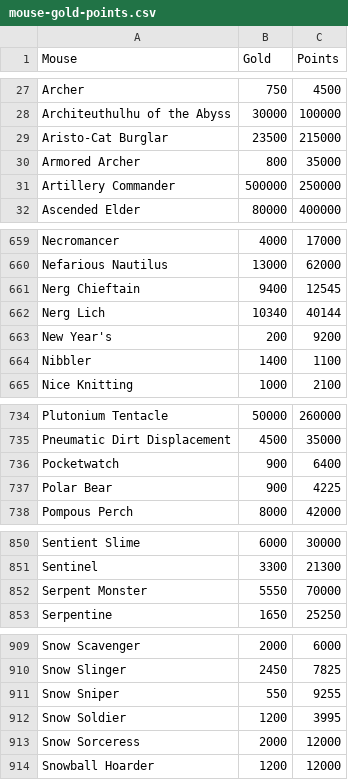
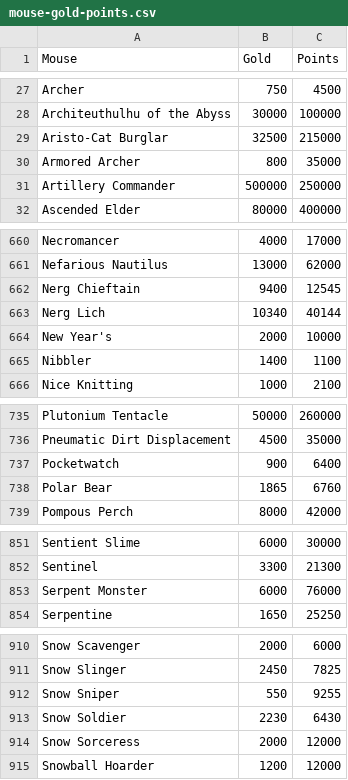
Before and after one commit to tsitu/MH-Tools, a CSV file: data/mouse-gold-points.csv, drawn as a sheet; only a part is shown, gaps mark what is left out; the diff covers the shown part only.

```diff
--- a/data/mouse-gold-points.csv
+++ b/data/mouse-gold-points.csv
@@ -28,3 +28,3 @@ Archer,750,4500
 Architeuthulhu of the Abyss,30000,100000
-Aristo-Cat Burglar,23500,215000
+Aristo-Cat Burglar,32500,215000
 Armored Archer,800,35000
@@ -662,3 +663,3 @@ Nerg Chieftain,9400,12545
 Nerg Lich,10340,40144
-New Year's,200,9200
+New Year's,2000,10000
 Nibbler,1400,1100
@@ -736,3 +737,3 @@ Pneumatic Dirt Displacement,4500,35000
 Pocketwatch,900,6400
-Polar Bear,900,4225
+Polar Bear,1865,6760
 Pompous Perch,8000,42000
@@ -851,3 +852,3 @@ Sentient Slime,6000,30000
 Sentinel,3300,21300
-Serpent Monster,5550,70000
+Serpent Monster,6000,76000
 Serpentine,1650,25250
@@ -911,3 +912,3 @@ Snow Slinger,2450,7825
 Snow Sniper,550,9255
-Snow Soldier,1200,3995
+Snow Soldier,2230,6430
 Snow Sorceress,2000,12000
```
Also changed, not shown: 1 added row and 19 edited cells elsewhere in this file, data/mouse-wisdom.csv, 4 other files.
